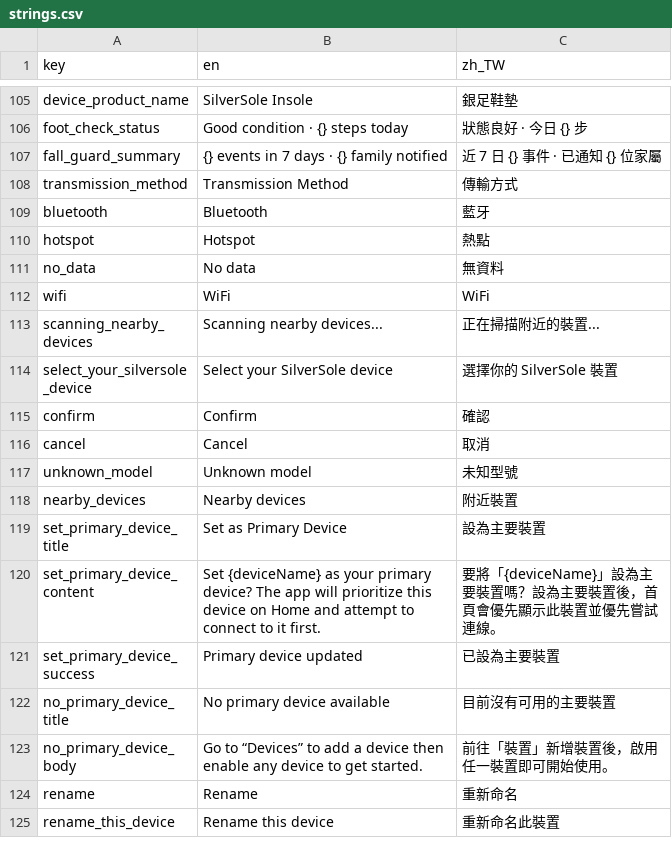
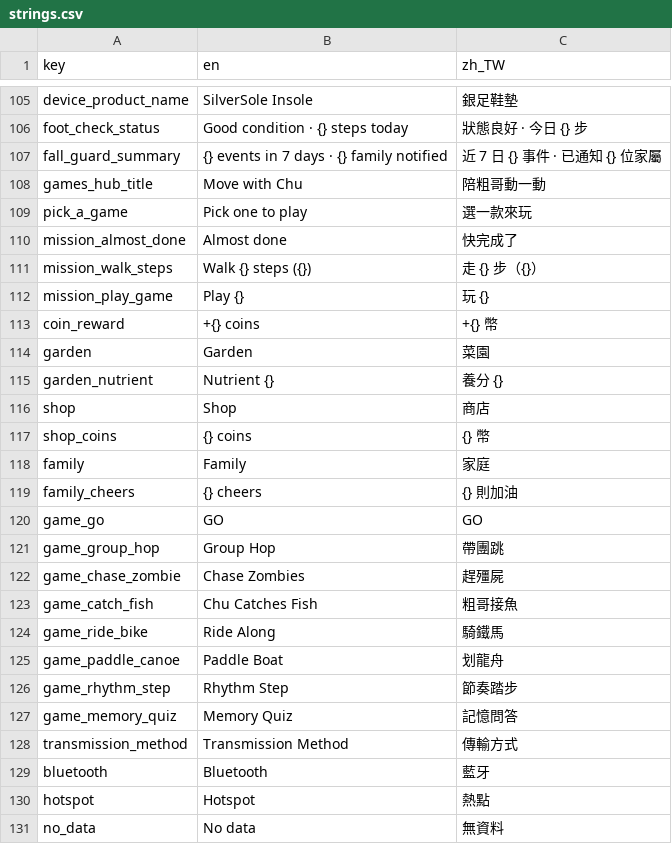
Before and after one commit to SilverSole-Studio/silversole-app, a CSV file: assets/translations/strings.csv, drawn as a sheet; only a part is shown, gaps mark what is left out; the shorter side is filled out with more unchanged rows.

```diff
--- a/assets/translations/strings.csv
+++ b/assets/translations/strings.csv
@@ -107,2 +107,22 @@ foot_check_status,Good condition · {} steps today,狀態良好 · 今日 {} 步
 fall_guard_summary,{} events in 7 days · {} family notified,近 7 日 {} 事件 · 已通知 {} 位家屬
+games_hub_title,Move with Chu,陪粗哥動一動
+pick_a_game,Pick one to play,選一款來玩
+mission_almost_done,Almost done,快完成了
+mission_walk_steps,Walk {} steps ({}),走 {} 步（{}）
+mission_play_game,Play {},玩 {}
+coin_reward,+{} coins,+{} 幣
+garden,Garden,菜園
+garden_nutrient,Nutrient {},養分 {}
+shop,Shop,商店
+shop_coins,{} coins,{} 幣
+family,Family,家庭
+family_cheers,{} cheers,{} 則加油
+game_go,GO,GO
+game_group_hop,Group Hop,帶團跳
+game_chase_zombie,Chase Zombies,趕殭屍
+game_catch_fish,Chu Catches Fish,粗哥接魚
+game_ride_bike,Ride Along,騎鐵馬
+game_paddle_canoe,Paddle Boat,划龍舟
+game_rhythm_step,Rhythm Step,節奏踏步
+game_memory_quiz,Memory Quiz,記憶問答
 transmission_method,Transmission Method,傳輸方式
```
Also changed, not shown: 16 other files.
